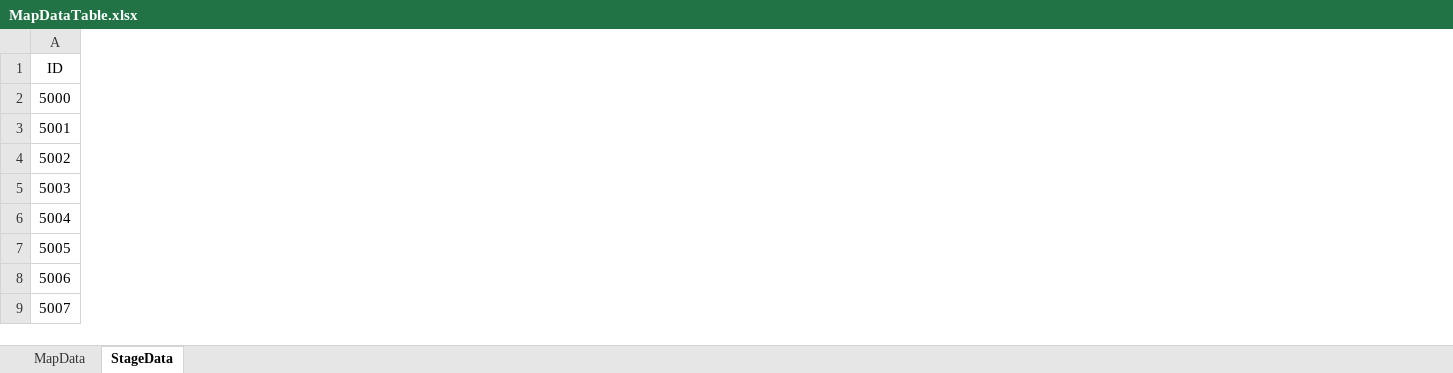
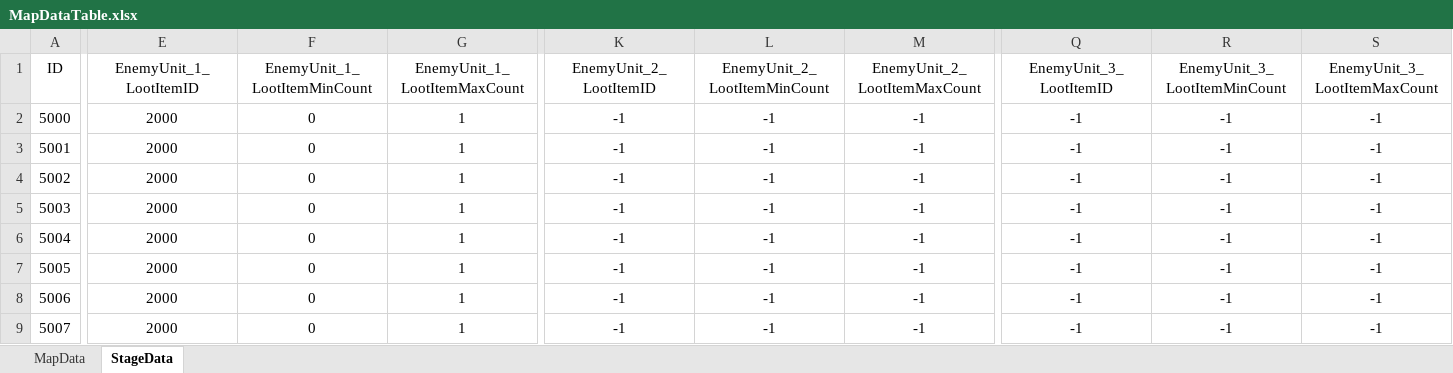
Before and after one commit to dkckacka1/DotHeros-2DPortfolio-, an Excel workbook: Portfolio_2D/Assets/05. DataTable/MapDataTable.xlsx, sheet StageData, drawn as a sheet; only a part is shown, gaps mark what is left out; values as stored, in another font and other column widths than the file's, no borders; the diff covers the shown part only; the diff names each change by its address in the sheet, - before the commit and + after, or states it on an @@ line.

```diff
--- a/Portfolio_2D/Assets/05. DataTable/MapDataTable.xlsx (sheet StageData)
+++ b/Portfolio_2D/Assets/05. DataTable/MapDataTable.xlsx (sheet StageData)
+column E (EnemyUnit_1_LootItemID), rows 2-9: all 2000
+column F (EnemyUnit_1_LootItemMinCount), rows 2-9: all 0
+column G (EnemyUnit_1_LootItemMaxCount), rows 2-9: all 1
+column K (EnemyUnit_2_LootItemID), rows 2-9: all -1
+column L (EnemyUnit_2_LootItemMinCount), rows 2-9: all -1
+column M (EnemyUnit_2_LootItemMaxCount), rows 2-9: all -1
+column Q (EnemyUnit_3_LootItemID), rows 2-9: all -1
+column R (EnemyUnit_3_LootItemMinCount), rows 2-9: all -1
+column S (EnemyUnit_3_LootItemMaxCount), rows 2-9: all -1
```
Also changed, not shown: 6 added columns elsewhere in this sheet, sheet MapData, 27 other files.
